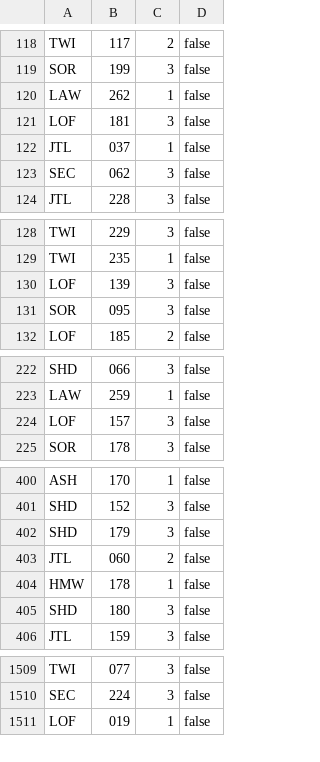
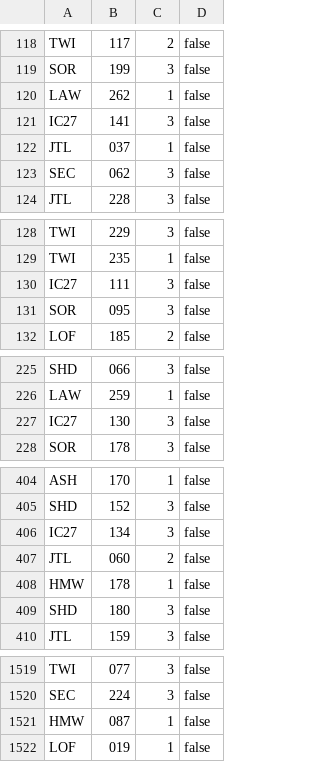
Before and after one commit to Asmoridin/card_games, a CSV file: S/Star_Wars_Unlimited/Data/SWUDBImportFile.csv, drawn as a sheet; only a part is shown, gaps mark what is left out; the diff covers the shown part only.

```diff
--- a/S/Star_Wars_Unlimited/Data/SWUDBImportFile.csv
+++ b/S/Star_Wars_Unlimited/Data/SWUDBImportFile.csv
@@ -120,3 +120,3 @@ SOR,199,3,false
 LAW,262,1,false
-LOF,181,3,false
+IC27,141,3,false
 JTL,037,1,false
@@ -129,3 +129,3 @@ TWI,229,3,false
 TWI,235,1,false
-LOF,139,3,false
+IC27,111,3,false
 SOR,095,3,false
@@ -223,3 +226,3 @@ SHD,066,3,false
 LAW,259,1,false
-LOF,157,3,false
+IC27,130,3,false
 SOR,178,3,false
@@ -401,3 +405,3 @@ ASH,170,1,false
 SHD,152,3,false
-SHD,179,3,false
+IC27,134,3,false
 JTL,060,2,false
@@ -1510,2 +1520,3 @@ TWI,077,3,false
 SEC,224,3,false
+HMW,087,1,false
 LOF,019,1,false
```
Also changed, not shown: 10 added rows and 24 edited cells elsewhere in this file, 24 other files.
